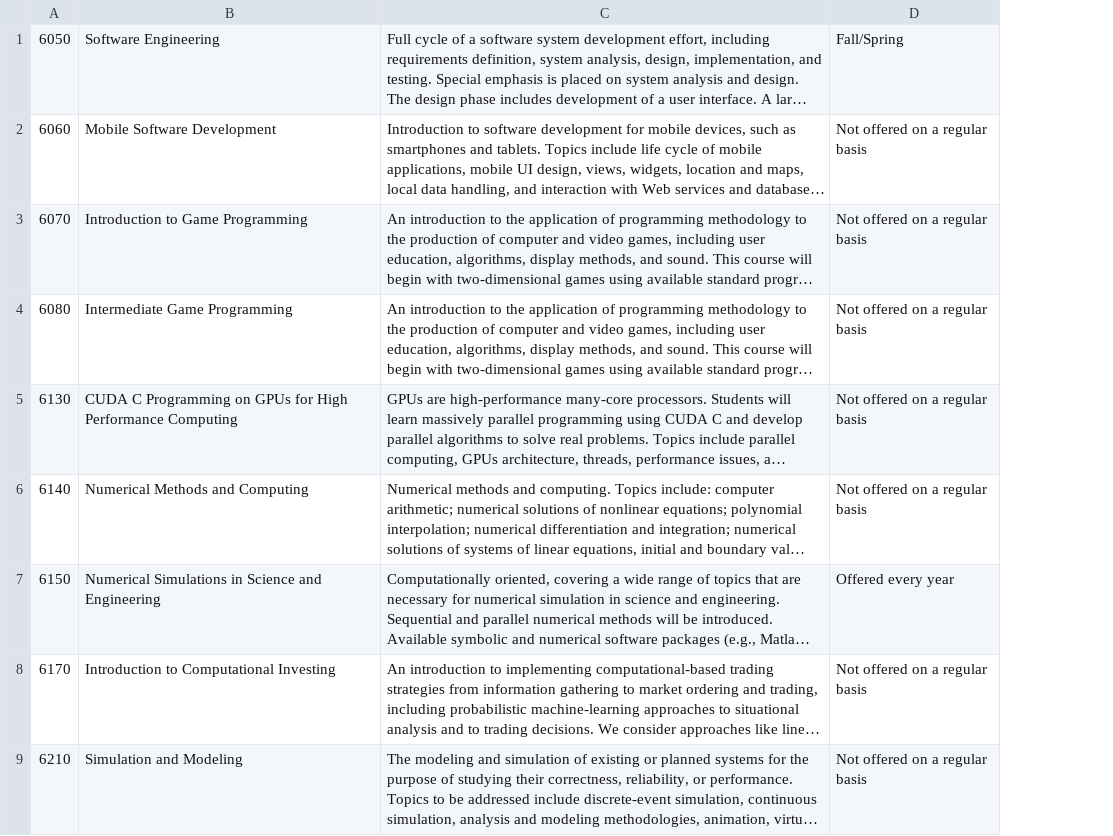
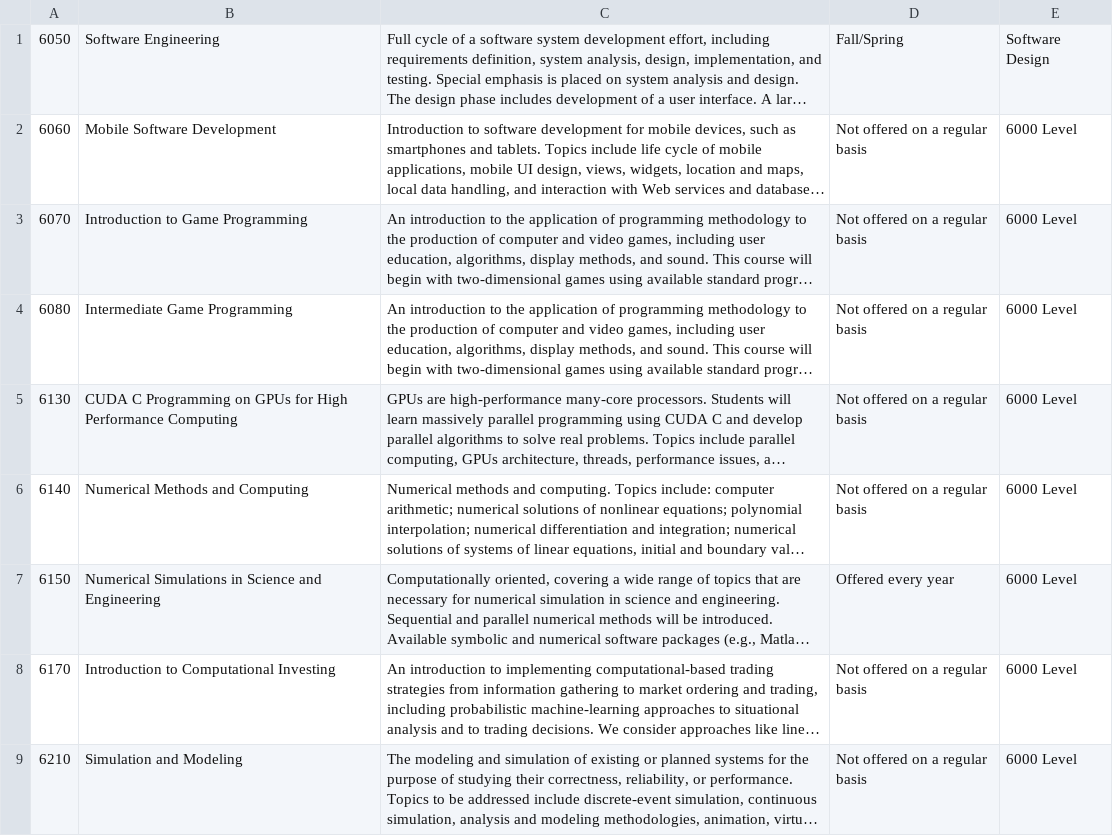
Before and after one commit to Witty-Username-Was-Taken/CS-Grad-Guide, a CSV file: app/src/main/res/raw/class_list.csv, drawn as a sheet; only a part is shown; long unchanged cells end in …; the diff names each change by its address in the sheet, - before the commit and + after, or states it on an @@ line.

```diff
--- a/app/src/main/res/raw/class_list.csv
+++ b/app/src/main/res/raw/class_list.csv
+column E, rows 1-9: Software Design | 6000 Level | 6000 Level | 6000 Level | 6000 Level | 6000 Level | 6000 Level | 6000 Level | 6000 Level
```
Also changed, not shown: 11 other files.
